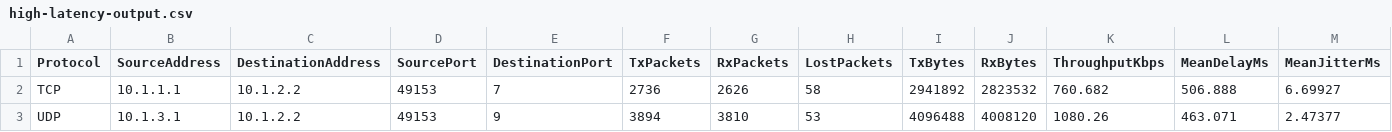
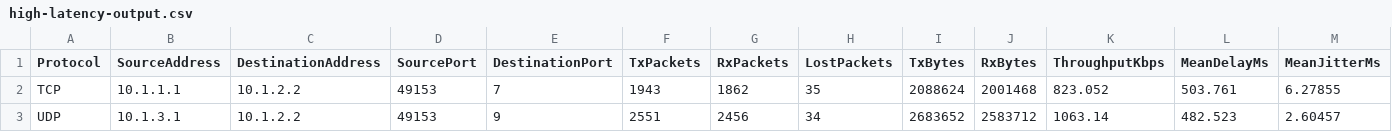
Before and after one commit to jazapana/CMPE206-TCP-vs-UDP-Performance-Project, a CSV file: high-latency-output.csv, drawn as a sheet.

```diff
--- a/high-latency-output.csv
+++ b/high-latency-output.csv
@@ -1,3 +1,3 @@
 Protocol,SourceAddress,DestinationAddress,SourcePort,DestinationPort,TxPackets,RxPackets,LostPackets,TxBytes,RxBytes,ThroughputKbps,MeanDelayMs,MeanJitterMs
-TCP,10.1.1.1,10.1.2.2,49153,7,2736,2626,58,2941892,2823532,760.682,506.888,6.69927
-UDP,10.1.3.1,10.1.2.2,49153,9,3894,3810,53,4096488,4008120,1080.26,463.071,2.47377
+TCP,10.1.1.1,10.1.2.2,49153,7,1943,1862,35,2088624,2001468,823.052,503.761,6.27855
+UDP,10.1.3.1,10.1.2.2,49153,9,2551,2456,34,2683652,2583712,1063.14,482.523,2.60457
```
Also changed, not shown: high-congestion-output.csv, 2 other files.
